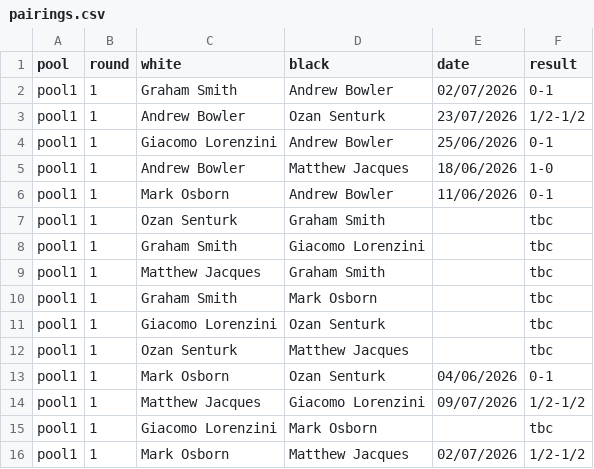
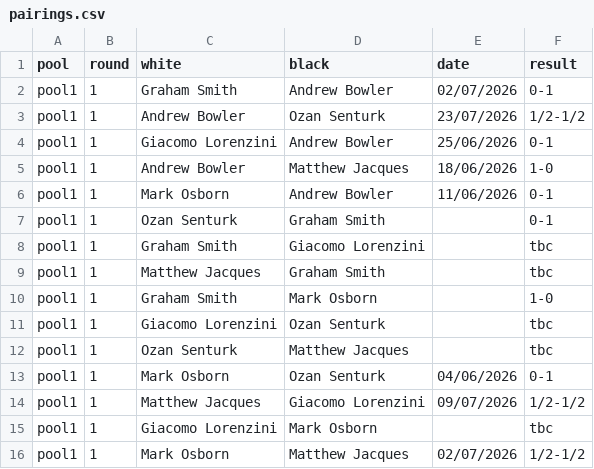
Before and after one commit to MiltonKeynesChessClub/clubwebsite, a CSV file: _data/results/internal/2026/championship/pool1/pairings.csv, drawn as a sheet.

```diff
--- a/_data/results/internal/2026/championship/pool1/pairings.csv
+++ b/_data/results/internal/2026/championship/pool1/pairings.csv
@@ -6,6 +6,6 @@ pool1,1,Andrew Bowler,Matthew Jacques,18/06/2026,1-0
 pool1,1,Mark Osborn,Andrew Bowler,11/06/2026,0-1
-pool1,1,Ozan Senturk,Graham Smith,,tbc
+pool1,1,Ozan Senturk,Graham Smith,,0-1
 pool1,1,Graham Smith,Giacomo Lorenzini,,tbc
 pool1,1,Matthew Jacques,Graham Smith,,tbc
-pool1,1,Graham Smith,Mark Osborn,,tbc
+pool1,1,Graham Smith,Mark Osborn,,1-0
 pool1,1,Giacomo Lorenzini,Ozan Senturk,,tbc
```
Also changed, not shown: _data/results/internal/2026/championship/pool2/pairings.csv, _data/results/internal/2026/championship/pool3/pairings.csv, 5 other files.
